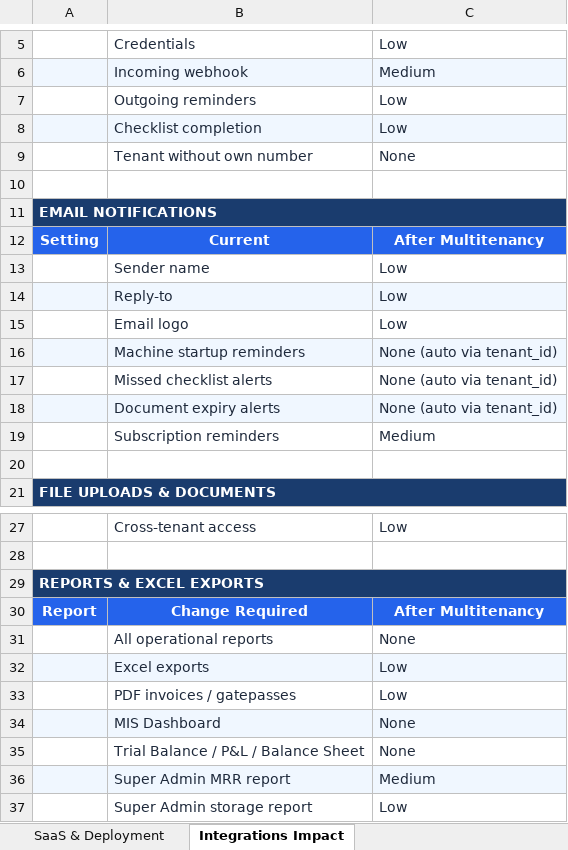
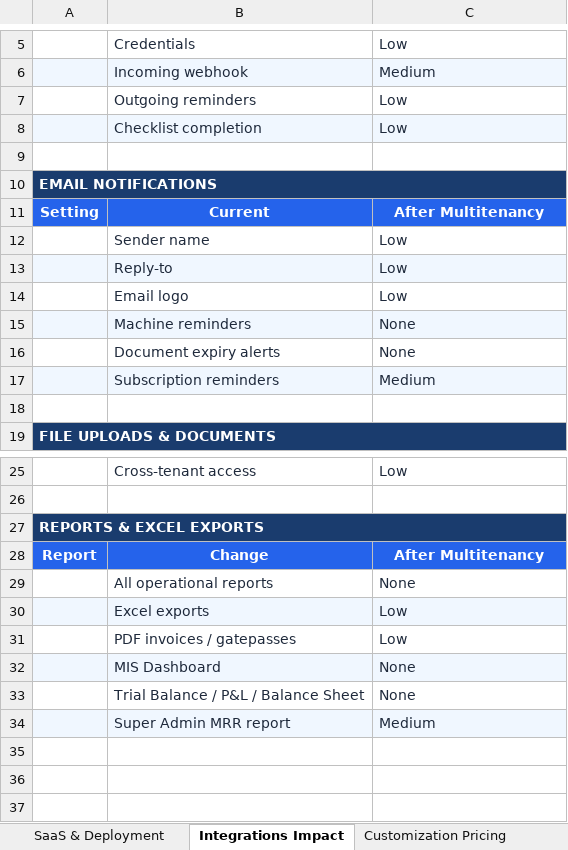
Before and after one commit to prasanth198307/kinto-qa-system, an Excel workbook: Kinto_SaaS_Multitenancy_Plan.xlsx, sheet Integrations Impact, drawn as a sheet; only a part is shown, gaps mark what is left out; values as stored, in another font and other column widths than the file's, no borders; removed rows and columns are numbered as before the commit, all else as after; the diff names each change by its address in the sheet, - before the commit and + after, or states it on an @@ line.

```diff
--- a/Kinto_SaaS_Multitenancy_Plan.xlsx (sheet Integrations Impact)
+++ b/Kinto_SaaS_Multitenancy_Plan.xlsx (sheet Integrations Impact)
+sheet tab: Customization Pricing
-row 9:  | Tenant without own number | None
-row 16:  | Machine startup reminders | None (auto via tenant_id)
-row 17:  | Missed checklist alerts | None (auto via tenant_id)
+row 15:  | Machine reminders | None
-A16:C16 fill: #F0F7FF
+A16:C16 fill: none
-C16: None (auto via tenant_id)
+C16: None
-A17:C17 fill: none
+A17:C17 fill: #F0F7FF
-B28: Change Required
+B28: Change
-row 37:  | Super Admin storage report | Low
```
Also changed, not shown: sheet SaaS & Deployment, sheet Implementation Phases, sheet Licensing Plans, 1 other file.
